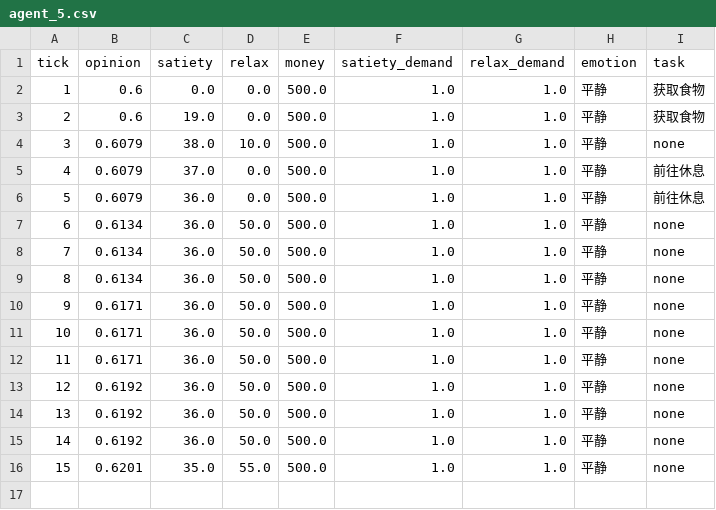
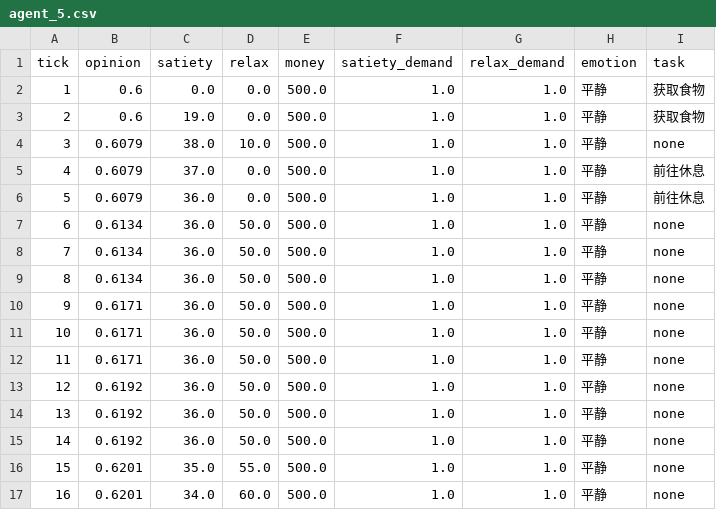
Before and after one commit to yyYangChencc/Agent, a CSV file: backend/history/20260522_113528/agent_5.csv, drawn as a sheet; the diff names each change by its address in the sheet, - before the commit and + after, or states it on an @@ line.

```diff
--- a/backend/history/20260522_113528/agent_5.csv
+++ b/backend/history/20260522_113528/agent_5.csv
+row 17: 16 | 0.6201 | 34.0 | 60.0 | 500.0 | 1.0 | 1.0 | 平静 | none
```
Also changed, not shown: backend/history/20260522_113528/agent_1.csv, backend/history/20260522_113528/agent_2.csv, 3 other files.
